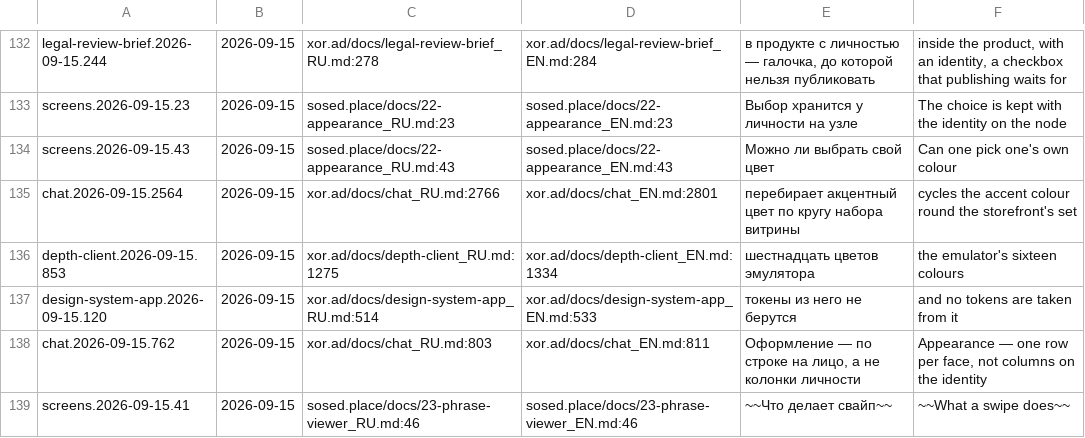
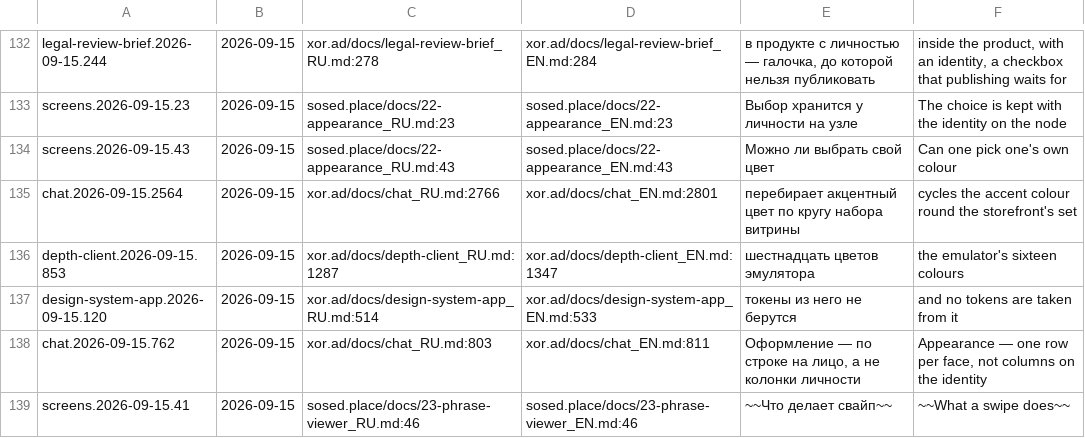
Before and after one commit to panov-id/xor.ad, a TSV file: docs/facts/decisions.tsv, drawn as a sheet; only a part is shown, gaps mark what is left out.

```diff
--- a/docs/facts/decisions.tsv
+++ b/docs/facts/decisions.tsv
@@ -135,3 +135,3 @@ screens.2026-09-15.43	2026-09-15	sosed.place/docs/22-appearance_RU.md:43	sosed.p
 chat.2026-09-15.2564	2026-09-15	xor.ad/docs/chat_RU.md:2766	xor.ad/docs/chat_EN.md:2801	перебирает акцентный цвет по кругу набора витрины	cycles the accent colour round the storefront's set
-depth-client.2026-09-15.853	2026-09-15	xor.ad/docs/depth-client_RU.md:1275	xor.ad/docs/depth-client_EN.md:1334	шестнадцать цветов эмулятора	the emulator's sixteen colours
+depth-client.2026-09-15.853	2026-09-15	xor.ad/docs/depth-client_RU.md:1287	xor.ad/docs/depth-client_EN.md:1347	шестнадцать цветов эмулятора	the emulator's sixteen colours
 design-system-app.2026-09-15.120	2026-09-15	xor.ad/docs/design-system-app_RU.md:514	xor.ad/docs/design-system-app_EN.md:533	токены из него не берутся	and no tokens are taken from it
```
Also changed, not shown: docs/facts/noise-numbers.tsv, docs/facts/open.tsv, 4 other files.
